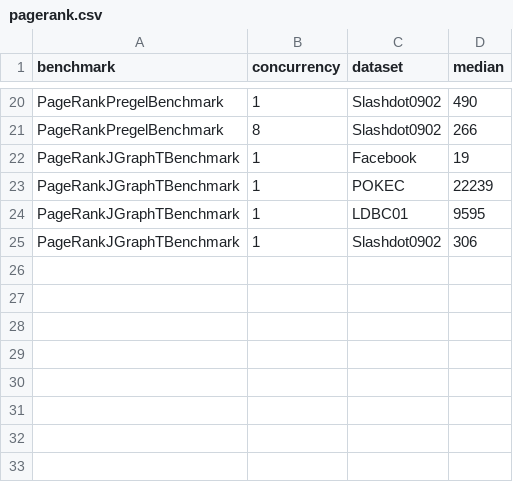
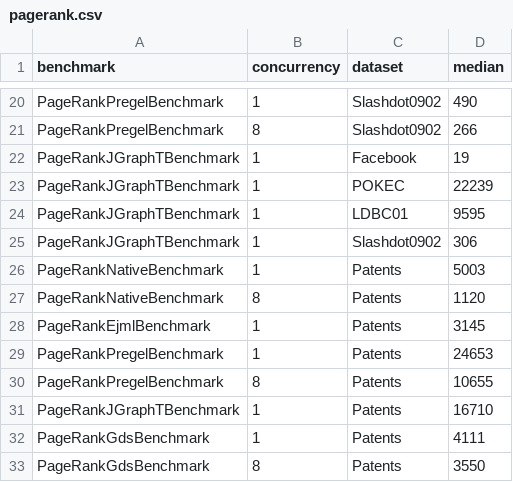
Before and after one commit to FlorentinD/GraphBlasInJavaBenchmarks, a CSV file: benchmarkResults/results/pagerank.csv, drawn as a sheet; only a part is shown, gaps mark what is left out.

```diff
--- a/benchmarkResults/results/pagerank.csv
+++ b/benchmarkResults/results/pagerank.csv
@@ -25 +25,9 @@ PageRankJGraphTBenchmark,1,LDBC01,9595
 PageRankJGraphTBenchmark,1,Slashdot0902,306
+PageRankNativeBenchmark,1,Patents,5003
+PageRankNativeBenchmark,8,Patents,1120
+PageRankEjmlBenchmark,1,Patents,3145
+PageRankPregelBenchmark,1,Patents,24653
+PageRankPregelBenchmark,8,Patents,10655
+PageRankJGraphTBenchmark,1,Patents,16710
+PageRankGdsBenchmark,1,Patents,4111
+PageRankGdsBenchmark,8,Patents,3550
```
Also changed, not shown: benchmarkResults/results/bfs.csv, benchmarkResults/results/masks.csv, 4 other files.
